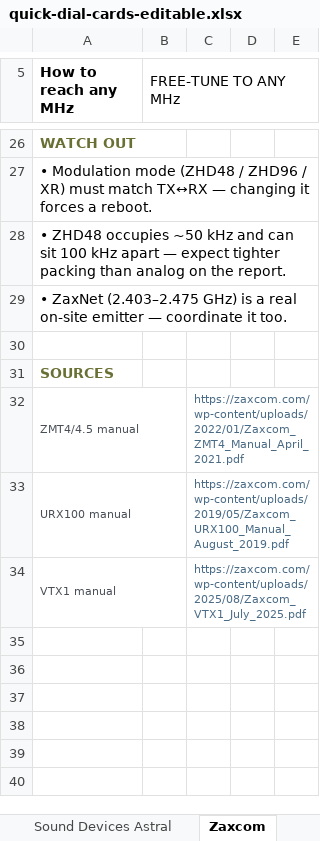
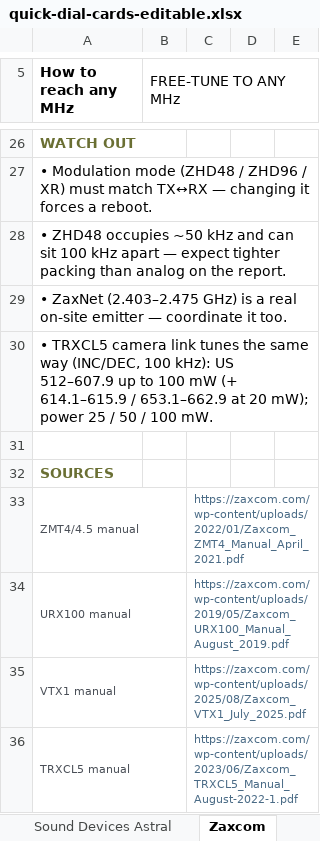
Before and after one commit to gothamsound/quick-dial-cards, an Excel workbook: quick-dial-cards-editable.xlsx, sheet Zaxcom, drawn as a sheet; only a part is shown, gaps mark what is left out; values as stored, in another font and other column widths than the file's, no borders; the diff names each change by its address in the sheet, - before the commit and + after, or states it on an @@ line.

```diff
--- a/quick-dial-cards-editable.xlsx (sheet Zaxcom)
+++ b/quick-dial-cards-editable.xlsx (sheet Zaxcom)
+row 30: • TRXCL5 camera link tunes the same way (INC/DEC, 100 kHz): US 512–607.9 up to 100 mW (+ 614.1–615.9 / 653.1–662.9 at 20 mW); power 25 / 50 / 100 mW.
+row 36: TRXCL5 manual |  | https://zaxcom.com/wp-content/uploads/2023/06/Zaxcom_TRXCL5_Manual_August-2022-1.pdf
```
Also changed, not shown: sheet Lectrosonics D Squared, sheet Sennheiser EW-DX, sheet Sennheiser ew G3-G4, 3 other files.
